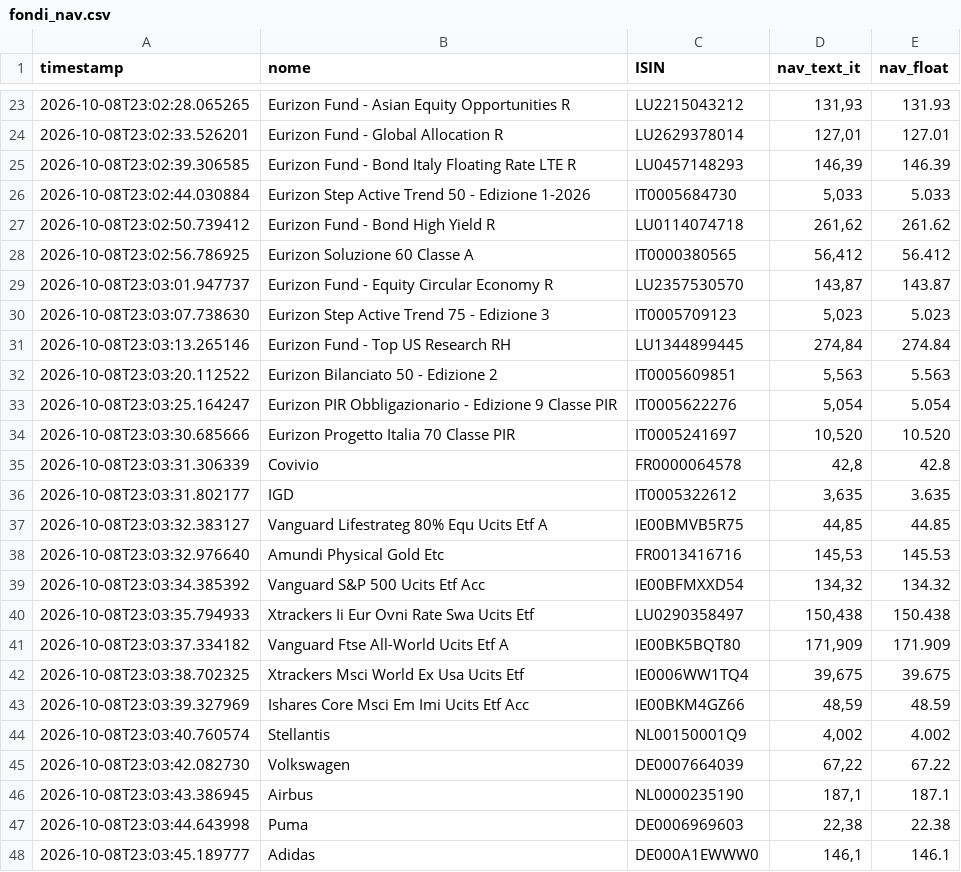
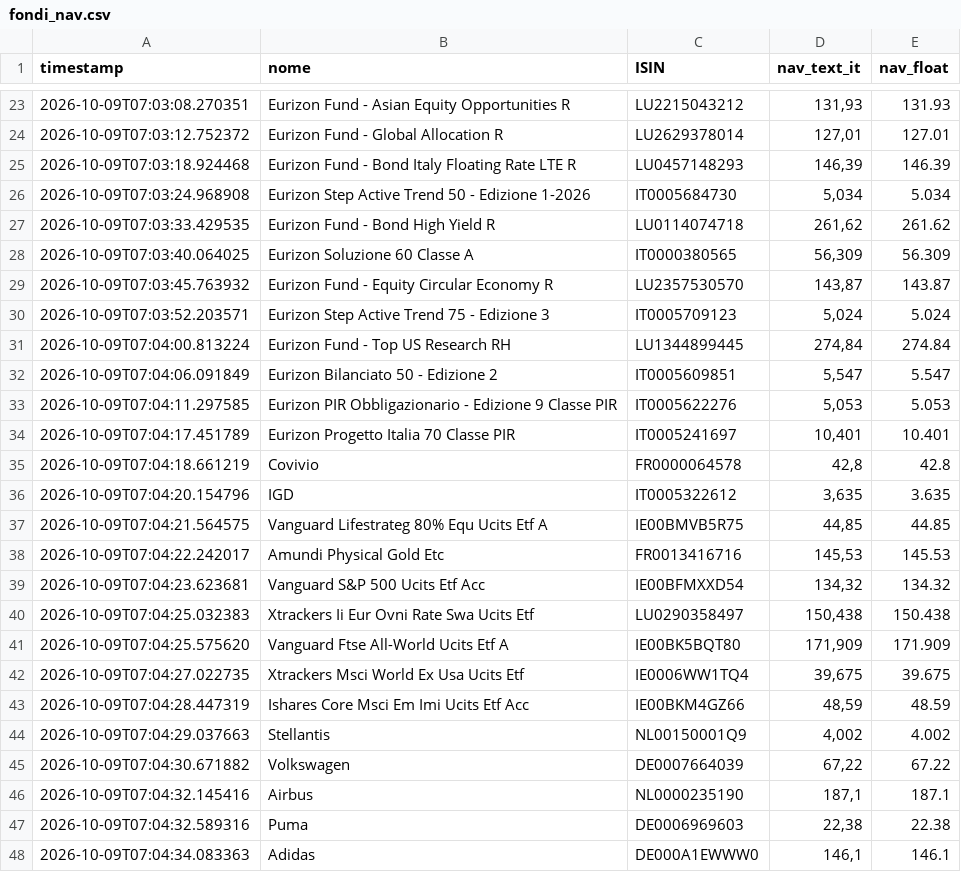
Before and after one commit to Marchino1978/portfolio, a CSV file: data/fondi_nav.csv, drawn as a sheet; only a part is shown, gaps mark what is left out; the diff covers the shown part only.

```diff
--- a/data/fondi_nav.csv
+++ b/data/fondi_nav.csv
@@ -23,26 +23,26 @@ timestamp;nome;ISIN;nav_text_it;nav_float
-2026-10-08T23:02:28.065265;Eurizon Fund - Asian Equity Opportunities R;LU2215043212;131,93;131.93
-2026-10-08T23:02:33.526201;Eurizon Fund - Global Allocation R;LU2629378014;127,01;127.01
-2026-10-08T23:02:39.306585;Eurizon Fund - Bond Italy Floating Rate LTE R;LU0457148293;146,39;146.39
-2026-10-08T23:02:44.030884;Eurizon Step Active Trend 50 - Edizione 1-2026;IT0005684730;5,033;5.033
-2026-10-08T23:02:50.739412;Eurizon Fund - Bond High Yield R;LU0114074718;261,62;261.62
-2026-10-08T23:02:56.786925;Eurizon Soluzione 60 Classe A;IT0000380565;56,412;56.412
-2026-10-08T23:03:01.947737;Eurizon Fund - Equity Circular Economy R;LU2357530570;143,87;143.87
-2026-10-08T23:03:07.738630;Eurizon Step Active Trend 75 - Edizione 3;IT0005709123;5,023;5.023
-2026-10-08T23:03:13.265146;Eurizon Fund - Top US Research RH;LU1344899445;274,84;274.84
-2026-10-08T23:03:20.112522;Eurizon Bilanciato 50 - Edizione 2;IT0005609851;5,563;5.563
-2026-10-08T23:03:25.164247;Eurizon PIR Obbligazionario - Edizione 9 Classe PIR;IT0005622276;5,054;5.054
-2026-10-08T23:03:30.685666;Eurizon Progetto Italia 70 Classe PIR;IT0005241697;10,520;10.520
-2026-10-08T23:03:31.306339;Covivio;FR0000064578;42,8;42.8
-2026-10-08T23:03:31.802177;IGD;IT0005322612;3,635;3.635
-2026-10-08T23:03:32.383127;Vanguard Lifestrateg 80% Equ Ucits Etf A;IE00BMVB5R75;44,85;44.85
-2026-10-08T23:03:32.976640;Amundi Physical Gold Etc;FR0013416716;145,53;145.53
-2026-10-08T23:03:34.385392;Vanguard S&P 500 Ucits Etf Acc;IE00BFMXXD54;134,32;134.32
-2026-10-08T23:03:35.794933;Xtrackers Ii Eur Ovni Rate Swa Ucits Etf;LU0290358497;150,438;150.438
-2026-10-08T23:03:37.334182;Vanguard Ftse All-World Ucits Etf A;IE00BK5BQT80;171,909;171.909
-2026-10-08T23:03:38.702325;Xtrackers Msci World Ex Usa Ucits Etf;IE0006WW1TQ4;39,675;39.675
-2026-10-08T23:03:39.327969;Ishares Core Msci Em Imi Ucits Etf Acc;IE00BKM4GZ66;48,59;48.59
-2026-10-08T23:03:40.760574;Stellantis;NL00150001Q9;4,002;4.002
-2026-10-08T23:03:42.082730;Volkswagen;DE0007664039;67,22;67.22
-2026-10-08T23:03:43.386945;Airbus;NL0000235190;187,1;187.1
-2026-10-08T23:03:44.643998;Puma;DE0006969603;22,38;22.38
-2026-10-08T23:03:45.189777;Adidas;DE000A1EWWW0;146,1;146.1
+2026-10-09T07:03:08.270351;Eurizon Fund - Asian Equity Opportunities R;LU2215043212;131,93;131.93
+2026-10-09T07:03:12.752372;Eurizon Fund - Global Allocation R;LU2629378014;127,01;127.01
+2026-10-09T07:03:18.924468;Eurizon Fund - Bond Italy Floating Rate LTE R;LU0457148293;146,39;146.39
+2026-10-09T07:03:24.968908;Eurizon Step Active Trend 50 - Edizione 1-2026;IT0005684730;5,034;5.034
+2026-10-09T07:03:33.429535;Eurizon Fund - Bond High Yield R;LU0114074718;261,62;261.62
+2026-10-09T07:03:40.064025;Eurizon Soluzione 60 Classe A;IT0000380565;56,309;56.309
+2026-10-09T07:03:45.763932;Eurizon Fund - Equity Circular Economy R;LU2357530570;143,87;143.87
+2026-10-09T07:03:52.203571;Eurizon Step Active Trend 75 - Edizione 3;IT0005709123;5,024;5.024
+2026-10-09T07:04:00.813224;Eurizon Fund - Top US Research RH;LU1344899445;274,84;274.84
+2026-10-09T07:04:06.091849;Eurizon Bilanciato 50 - Edizione 2;IT0005609851;5,547;5.547
+2026-10-09T07:04:11.297585;Eurizon PIR Obbligazionario - Edizione 9 Classe PIR;IT0005622276;5,053;5.053
+2026-10-09T07:04:17.451789;Eurizon Progetto Italia 70 Classe PIR;IT0005241697;10,401;10.401
+2026-10-09T07:04:18.661219;Covivio;FR0000064578;42,8;42.8
+2026-10-09T07:04:20.154796;IGD;IT0005322612;3,635;3.635
+2026-10-09T07:04:21.564575;Vanguard Lifestrateg 80% Equ Ucits Etf A;IE00BMVB5R75;44,85;44.85
+2026-10-09T07:04:22.242017;Amundi Physical Gold Etc;FR0013416716;145,53;145.53
+2026-10-09T07:04:23.623681;Vanguard S&P 500 Ucits Etf Acc;IE00BFMXXD54;134,32;134.32
+2026-10-09T07:04:25.032383;Xtrackers Ii Eur Ovni Rate Swa Ucits Etf;LU0290358497;150,438;150.438
+2026-10-09T07:04:25.575620;Vanguard Ftse All-World Ucits Etf A;IE00BK5BQT80;171,909;171.909
+2026-10-09T07:04:27.022735;Xtrackers Msci World Ex Usa Ucits Etf;IE0006WW1TQ4;39,675;39.675
+2026-10-09T07:04:28.447319;Ishares Core Msci Em Imi Ucits Etf Acc;IE00BKM4GZ66;48,59;48.59
+2026-10-09T07:04:29.037663;Stellantis;NL00150001Q9;4,002;4.002
+2026-10-09T07:04:30.671882;Volkswagen;DE0007664039;67,22;67.22
+2026-10-09T07:04:32.145416;Airbus;NL0000235190;187,1;187.1
+2026-10-09T07:04:32.589316;Puma;DE0006969603;22,38;22.38
+2026-10-09T07:04:34.083363;Adidas;DE000A1EWWW0;146,1;146.1
```
Also changed, not shown: 10 added rows, 10 removed rows and 18 edited cells elsewhere in this file.
